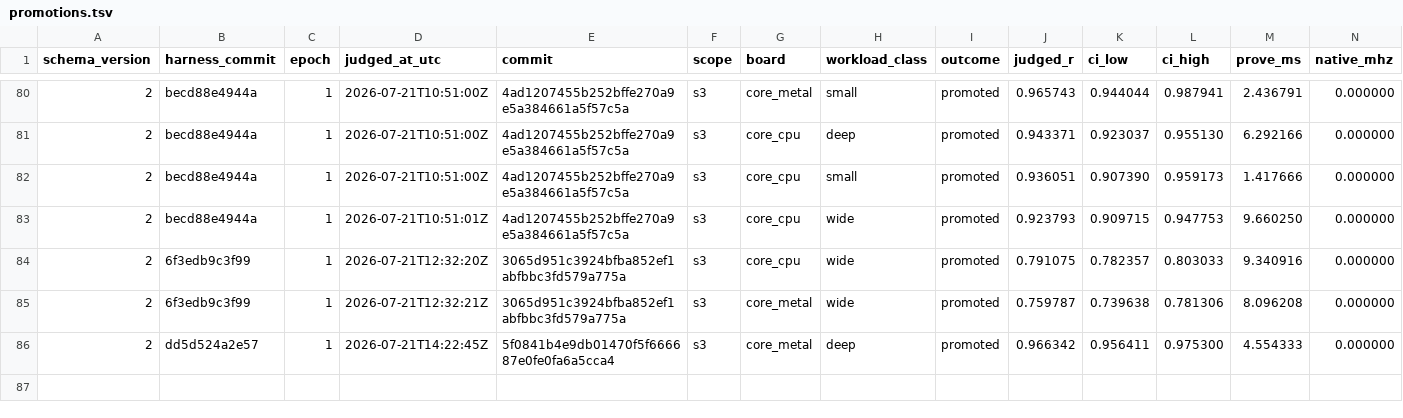
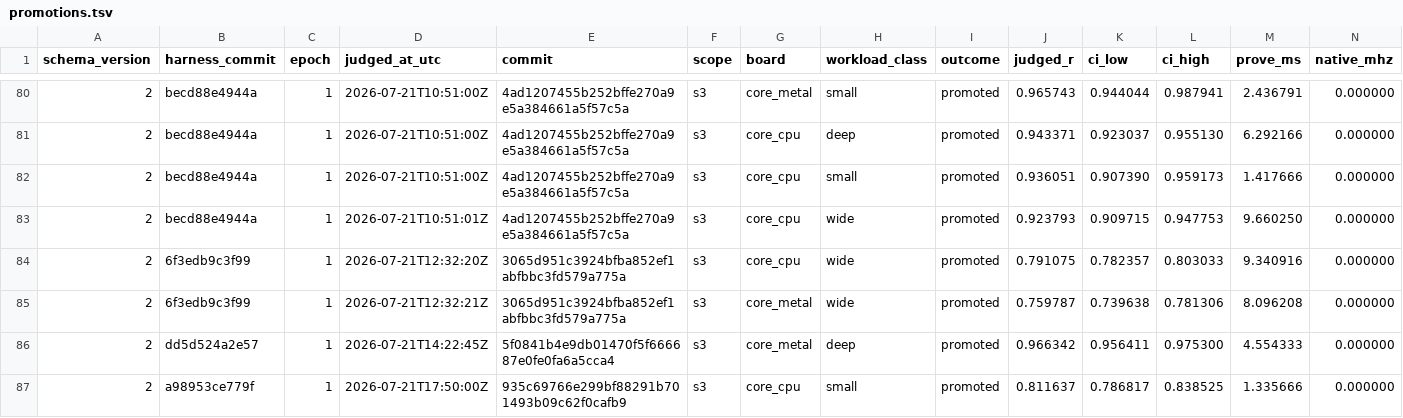
Before and after one commit to welttowelt/stwo-zig, a TSV file: autoresearch/ledger/promotions.tsv, drawn as a sheet; only a part is shown, gaps mark what is left out; rows hold the shown columns only; the diff names each change by its address in the sheet, - before the commit and + after, or states it on an @@ line.

```diff
--- a/autoresearch/ledger/promotions.tsv
+++ b/autoresearch/ledger/promotions.tsv
+row 87: 2 | a98953ce779f | 1 | 2026-07-21T17:50:00Z | 935c69766e299bf88291b701493b09c62f0cafb9 | s3 | core_cpu | small | promoted | 0.811637 | 0.786817 | 0.838525 | 1.335666 | 0.000000
```
